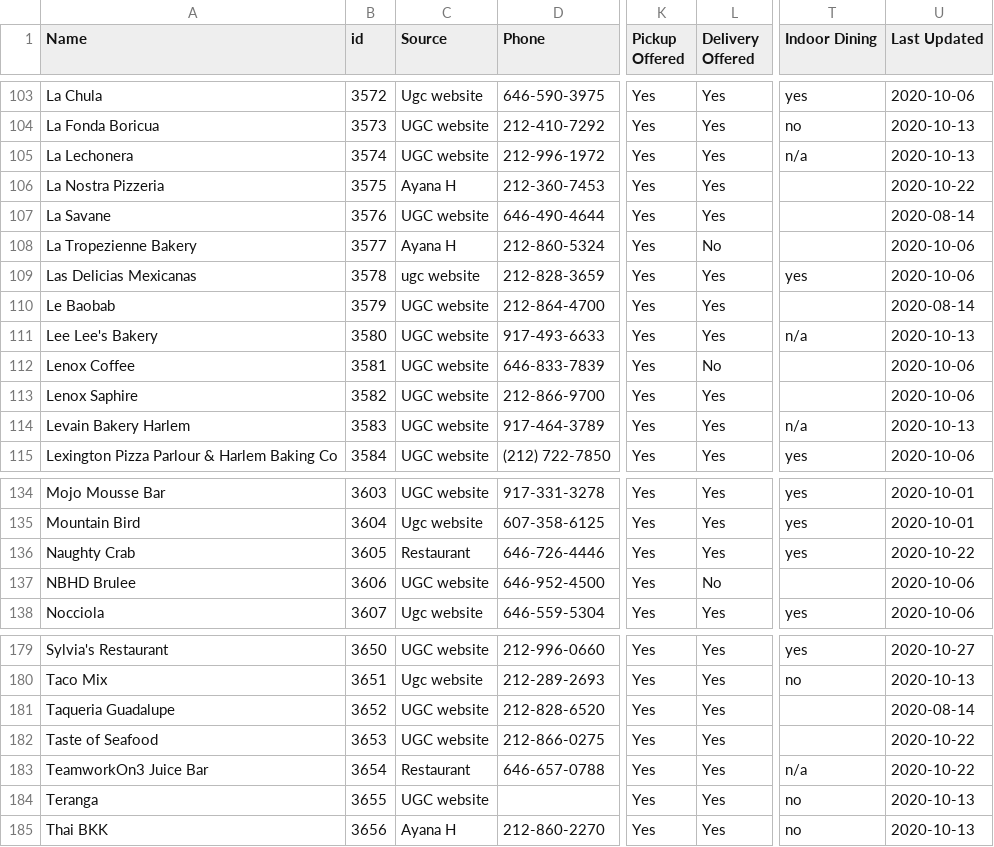
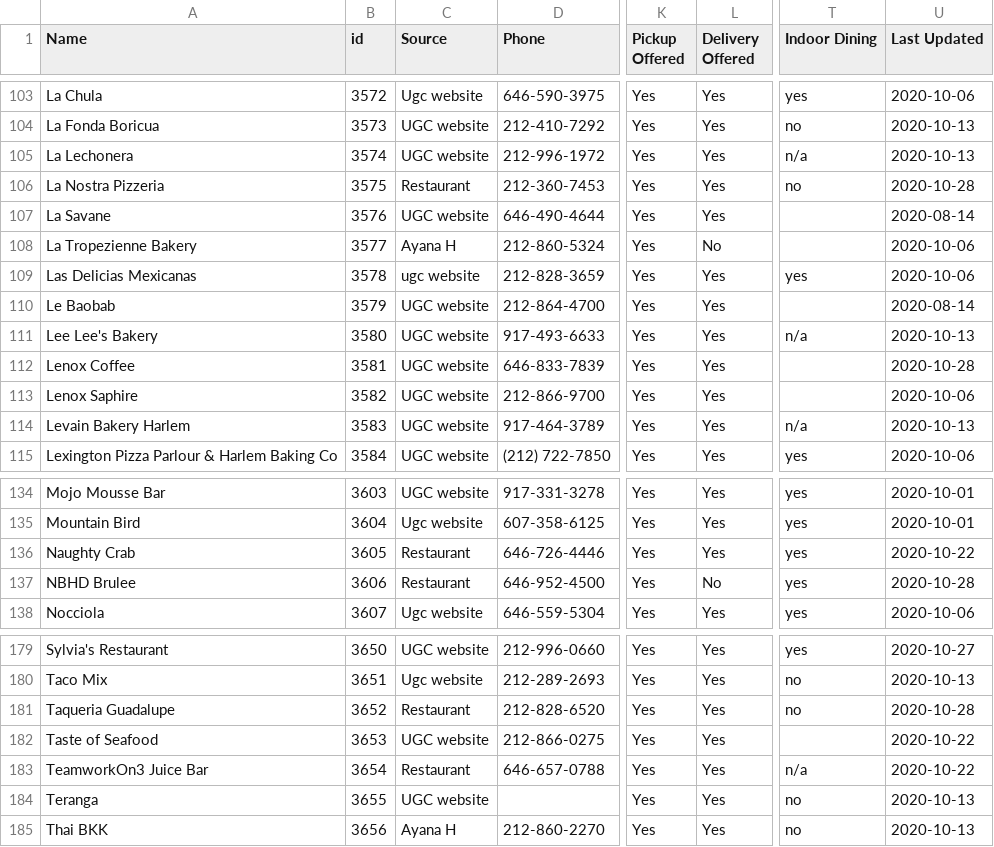
Before and after one commit to zhik/whos-open-uptowngrandcentral, a CSV file: data/rows.csv, drawn as a sheet; only a part is shown, gaps mark what is left out; the diff covers the shown part only; the diff names each change by its address in the sheet, - before the commit and + after, or states it on an @@ line.

```diff
--- a/data/rows.csv
+++ b/data/rows.csv
-C106 (Source): Ayana H
+C106 (Source): Restaurant
-T106 (Indoor Dining): (empty)
+T106 (Indoor Dining): no
-U106 (Last Updated): 2020-10-22
+U106 (Last Updated): 2020-10-28
-L112 (Delivery Offered): No
+L112 (Delivery Offered): Yes
-U112 (Last Updated): 2020-10-06
+U112 (Last Updated): 2020-10-28
-C137 (Source): UGC website
+C137 (Source): Restaurant
-T137 (Indoor Dining): (empty)
+T137 (Indoor Dining): yes
-U137 (Last Updated): 2020-10-06
+U137 (Last Updated): 2020-10-28
-C181 (Source): UGC website
+C181 (Source): Restaurant
-T181 (Indoor Dining): (empty)
+T181 (Indoor Dining): no
-U181 (Last Updated): 2020-08-14
+U181 (Last Updated): 2020-10-28
```
Also changed, not shown: 33 edited cells elsewhere in this file.
